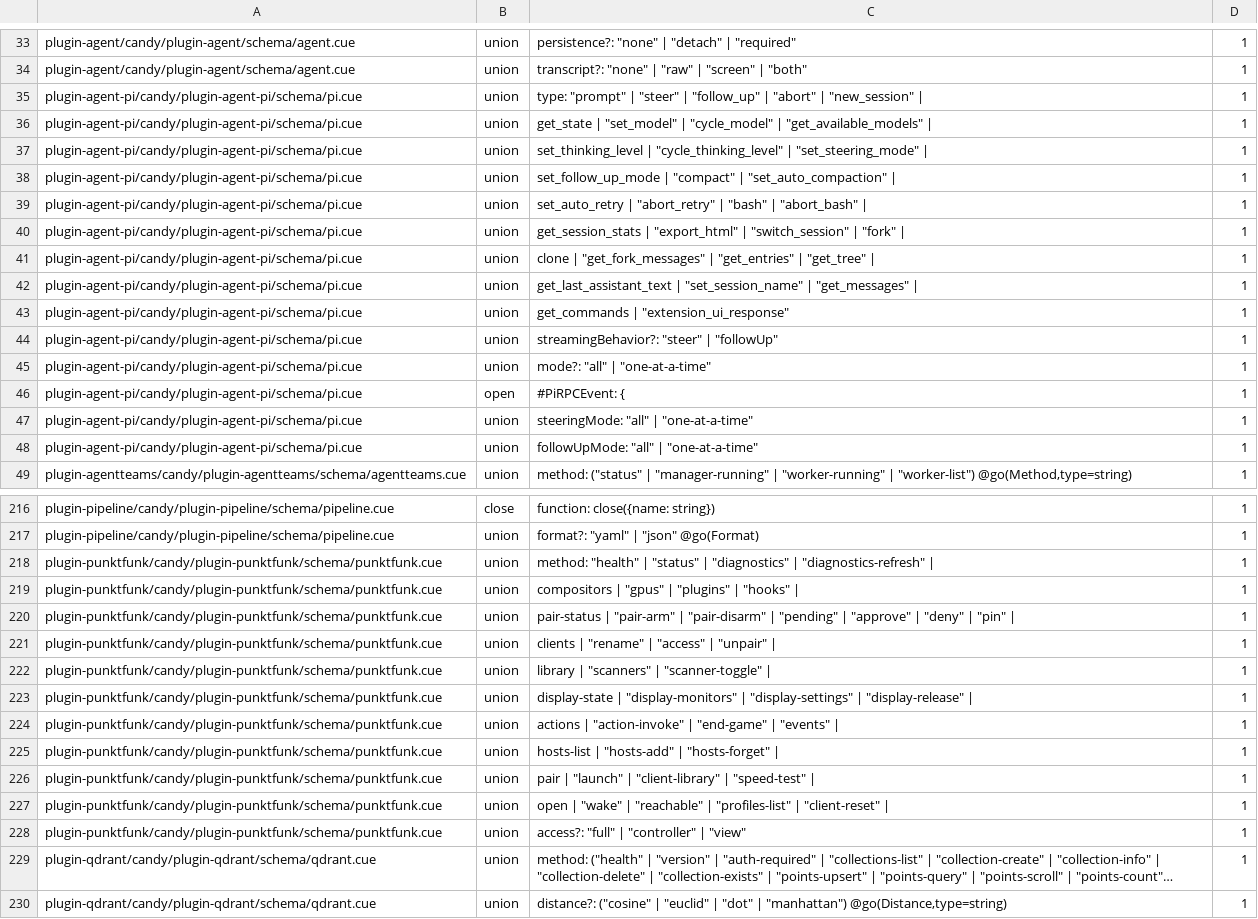
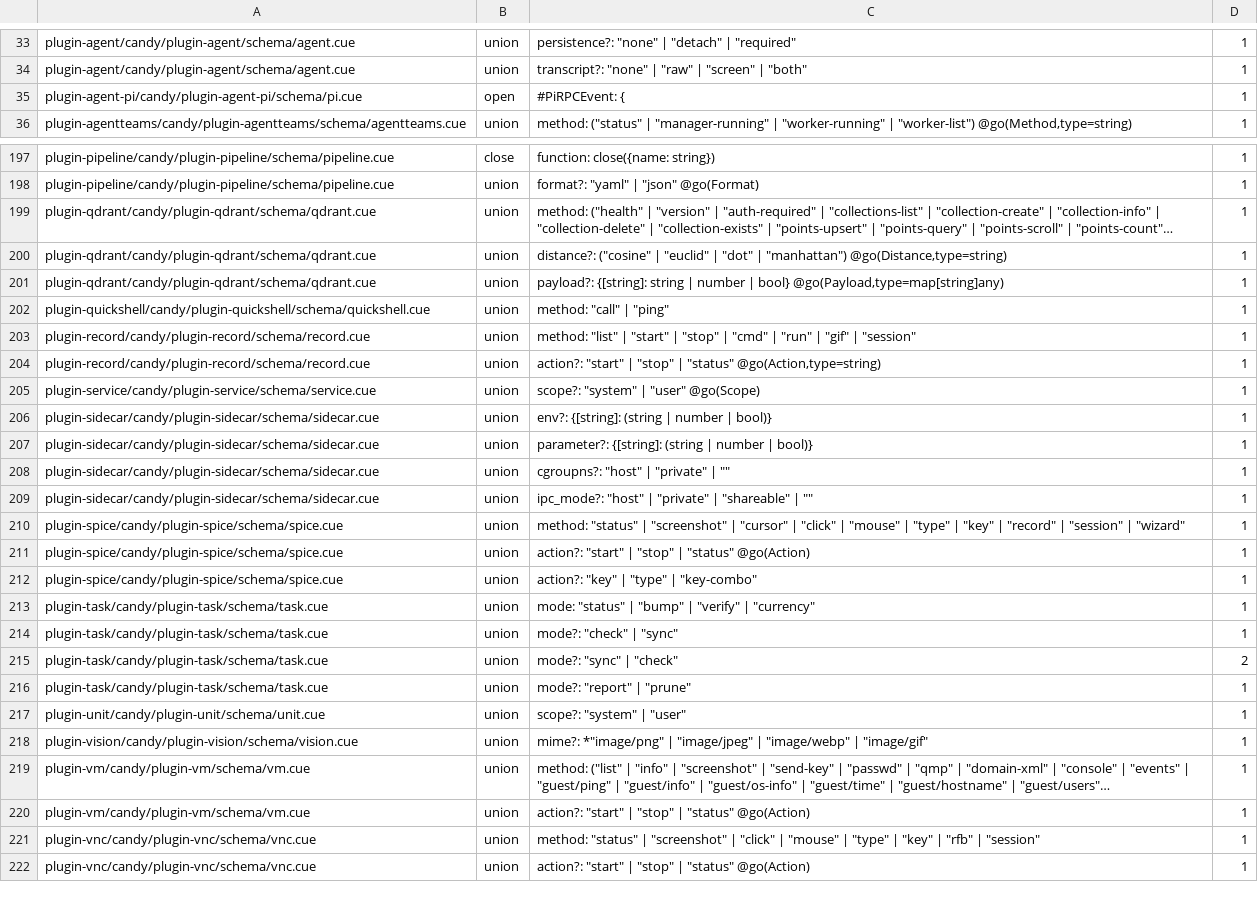
Before and after one commit to opencharly/opencharly, a TSV file: design/dpat-baseline.tsv, drawn as a sheet; only a part is shown, gaps mark what is left out; the shorter side is filled out with more unchanged rows; long unchanged cells end in …; the diff covers the shown part only; the diff names each change by its address in the sheet, - before the commit and + after, or states it on an @@ line.

```diff
--- a/design/dpat-baseline.tsv
+++ b/design/dpat-baseline.tsv
-row 35: plugin-agent-pi/candy/plugin-agent-pi/schema/pi.cue | union | type: "prompt" | "steer" | "follow_up" | "abort" | "new_session" | | 1
-row 36: plugin-agent-pi/candy/plugin-agent-pi/schema/pi.cue | union | get_state | "set_model" | "cycle_model" | "get_available_models" | | 1
-row 37: plugin-agent-pi/candy/plugin-agent-pi/schema/pi.cue | union | set_thinking_level | "cycle_thinking_level" | "set_steering_mode" | | 1
-row 38: plugin-agent-pi/candy/plugin-agent-pi/schema/pi.cue | union | set_follow_up_mode | "compact" | "set_auto_compaction" | | 1
-row 39: plugin-agent-pi/candy/plugin-agent-pi/schema/pi.cue | union | set_auto_retry | "abort_retry" | "bash" | "abort_bash" | | 1
-row 40: plugin-agent-pi/candy/plugin-agent-pi/schema/pi.cue | union | get_session_stats | "export_html" | "switch_session" | "fork" | | 1
-row 41: plugin-agent-pi/candy/plugin-agent-pi/schema/pi.cue | union | clone | "get_fork_messages" | "get_entries" | "get_tree" | | 1
-row 42: plugin-agent-pi/candy/plugin-agent-pi/schema/pi.cue | union | get_last_assistant_text | "set_session_name" | "get_messages" | | 1
-row 43: plugin-agent-pi/candy/plugin-agent-pi/schema/pi.cue | union | get_commands | "extension_ui_response" | 1
-row 44: plugin-agent-pi/candy/plugin-agent-pi/schema/pi.cue | union | streamingBehavior?: "steer" | "followUp" | 1
-row 45: plugin-agent-pi/candy/plugin-agent-pi/schema/pi.cue | union | mode?: "all" | "one-at-a-time" | 1
-row 47: plugin-agent-pi/candy/plugin-agent-pi/schema/pi.cue | union | steeringMode: "all" | "one-at-a-time" | 1
-row 48: plugin-agent-pi/candy/plugin-agent-pi/schema/pi.cue | union | followUpMode: "all" | "one-at-a-time" | 1
-row 218: plugin-punktfunk/candy/plugin-punktfunk/schema/punktfunk.cue | union | method: "health" | "status" | "diagnostics" | "diagnostics-refresh" | | 1
-row 219: plugin-punktfunk/candy/plugin-punktfunk/schema/punktfunk.cue | union | compositors | "gpus" | "plugins" | "hooks" | | 1
-row 220: plugin-punktfunk/candy/plugin-punktfunk/schema/punktfunk.cue | union | pair-status | "pair-arm" | "pair-disarm" | "pending" | "approve" | "deny" | "pin" | | 1
-row 221: plugin-punktfunk/candy/plugin-punktfunk/schema/punktfunk.cue | union | clients | "rename" | "access" | "unpair" | | 1
-row 222: plugin-punktfunk/candy/plugin-punktfunk/schema/punktfunk.cue | union | library | "scanners" | "scanner-toggle" | | 1
-row 223: plugin-punktfunk/candy/plugin-punktfunk/schema/punktfunk.cue | union | display-state | "display-monitors" | "display-settings" | "display-release" | | 1
-row 224: plugin-punktfunk/candy/plugin-punktfunk/schema/punktfunk.cue | union | actions | "action-invoke" | "end-game" | "events" | | 1
-row 225: plugin-punktfunk/candy/plugin-punktfunk/schema/punktfunk.cue | union | hosts-list | "hosts-add" | "hosts-forget" | | 1
-row 226: plugin-punktfunk/candy/plugin-punktfunk/schema/punktfunk.cue | union | pair | "launch" | "client-library" | "speed-test" | | 1
-row 227: plugin-punktfunk/candy/plugin-punktfunk/schema/punktfunk.cue | union | open | "wake" | "reachable" | "profiles-list" | "client-reset" | | 1
-row 228: plugin-punktfunk/candy/plugin-punktfunk/schema/punktfunk.cue | union | access?: "full" | "controller" | "view" | 1
```
Also changed, not shown: 6 removed rows elsewhere in this file, design/cite-baseline.tsv, design/dulling.tsv, 1 other file.
